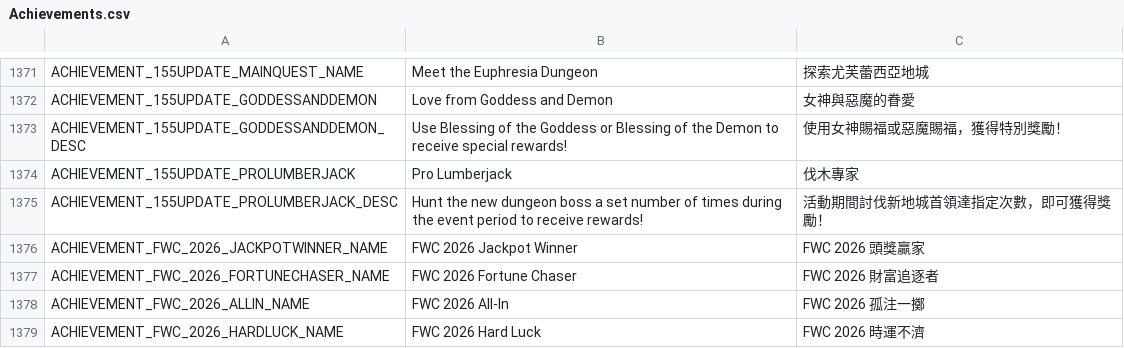
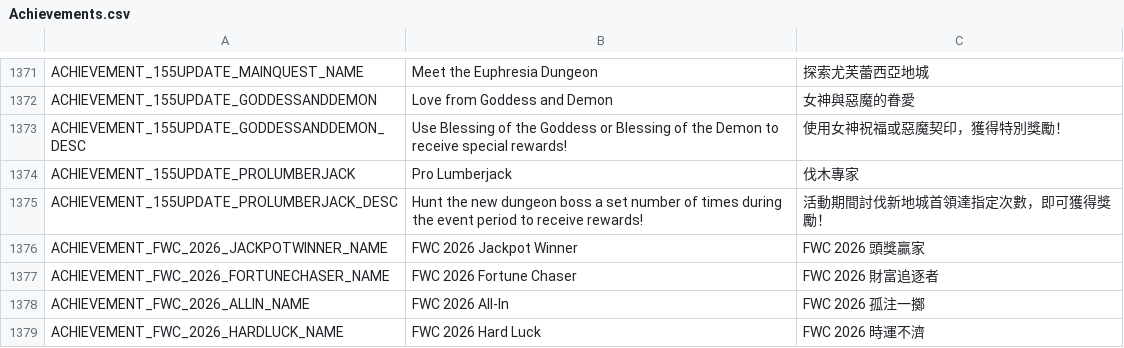
Before and after one commit to Gala-Lab/Flyff-Universe-Translations, a CSV file: Traditional_Chinese/Achievements.csv, drawn as a sheet; only a part is shown, gaps mark what is left out.

Commit message:
Fix Traditional Chinese costume and equipment naming consistency

```diff
--- a/Traditional_Chinese/Achievements.csv
+++ b/Traditional_Chinese/Achievements.csv
@@ -1372,3 +1372,3 @@ ACHIEVEMENT_155UPDATE_MAINQUEST_NAME,Meet the Euphresia Dungeon,探索尤芙蕾
 ACHIEVEMENT_155UPDATE_GODDESSANDDEMON,Love from Goddess and Demon,女神與惡魔的眷愛
-ACHIEVEMENT_155UPDATE_GODDESSANDDEMON_DESC,Use Blessing of the Goddess or Blessing of the Demon to receive special rewards!,使用女神賜福或惡魔賜福，獲得特別獎勵！
+ACHIEVEMENT_155UPDATE_GODDESSANDDEMON_DESC,Use Blessing of the Goddess or Blessing of the Demon to receive special rewards!,使用女神祝福或惡魔契印，獲得特別獎勵！
 ACHIEVEMENT_155UPDATE_PROLUMBERJACK,Pro Lumberjack,伐木專家
```
Also changed, not shown: Traditional_Chinese/EquipSets.csv, Traditional_Chinese/TextClient.csv, 3 other files.
